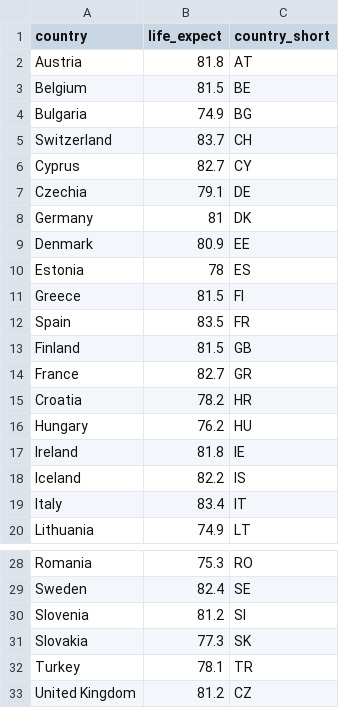
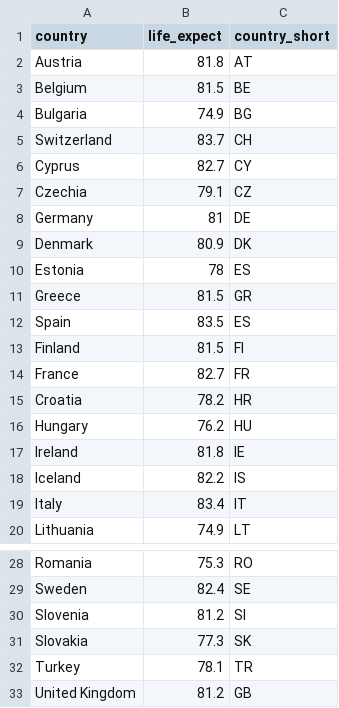
Before and after one commit to kya10210/FIT3179, a CSV file: data/life_expectancy_2016_short.csv, drawn as a sheet; only a part is shown, gaps mark what is left out.

Commit message:
Add files via upload

```diff
--- a/data/life_expectancy_2016_short.csv
+++ b/data/life_expectancy_2016_short.csv
@@ -6,10 +6,10 @@ Switzerland,83.7,CH
 Cyprus,82.7,CY
-Czechia,79.1,DE
-Germany,81,DK
-Denmark,80.9,EE
+Czechia,79.1,CZ
+Germany,81,DE
+Denmark,80.9,DK
 Estonia,78,ES
-Greece,81.5,FI
-Spain,83.5,FR
-Finland,81.5,GB
-France,82.7,GR
+Greece,81.5,GR
+Spain,83.5,ES
+Finland,81.5,FI
+France,82.7,FR
 Croatia,78.2,HR
@@ -32,2 +32,2 @@ Slovakia,77.3,SK
 Turkey,78.1,TR
-United Kingdom,81.2,CZ
+United Kingdom,81.2,GB
```
